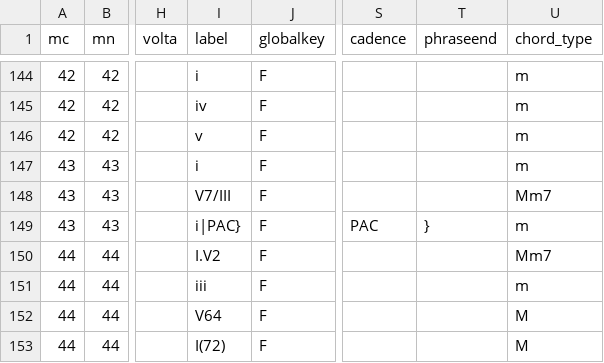
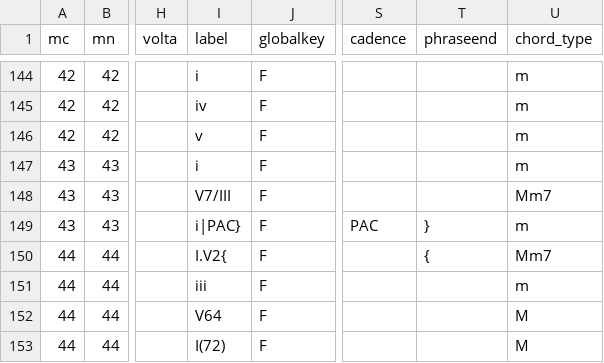
Before and after one commit to DCMLab/debussy_suite_bergamasque, a TSV file: harmonies/l075-01_suite_prelude.tsv, drawn as a sheet; only a part is shown, gaps mark what is left out; the diff names each change by its address in the sheet, - before the commit and + after, or states it on an @@ line.

```diff
--- a/harmonies/l075-01_suite_prelude.tsv
+++ b/harmonies/l075-01_suite_prelude.tsv
-I150 (label): I.V2
+I150 (label): I.V2{
-T150 (phraseend): (empty)
+T150 (phraseend): {
```
Also changed, not shown: harmonies/l075-02_suite_menuet.tsv, metadata.tsv.
